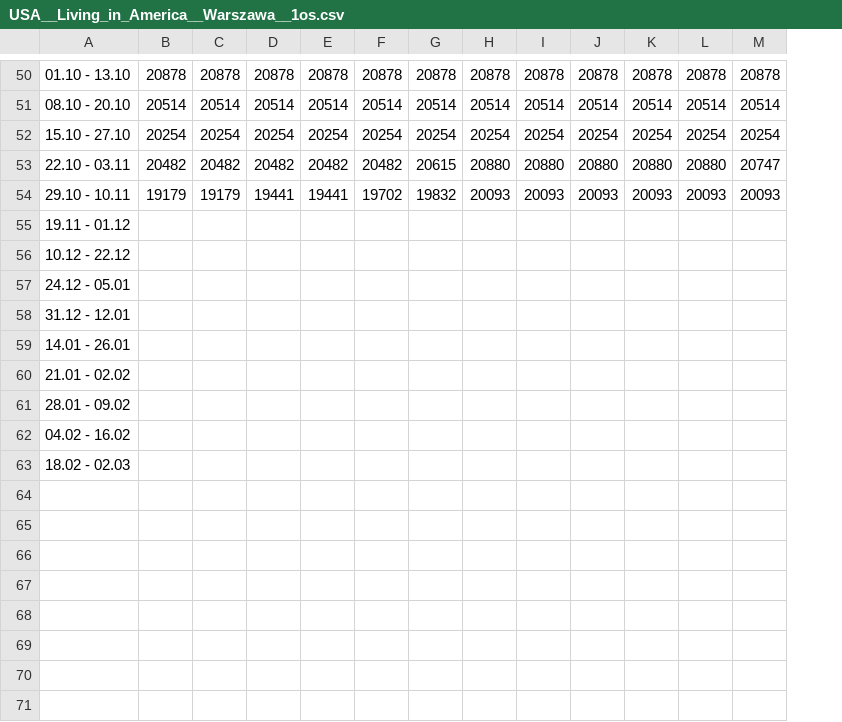
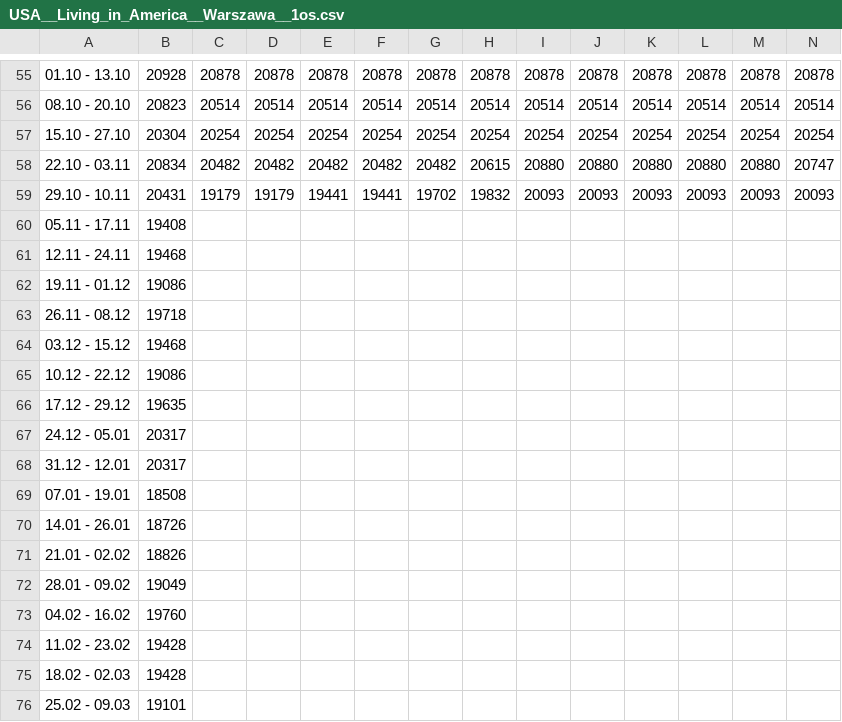
Before and after one commit to filipbiernat/RScraper, a CSV file: data/USA__Living_in_America__Warszawa__1os.csv, drawn as a sheet; only a part is shown, gaps mark what is left out; rows hold the shown columns only; the diff covers the shown part only; the diff names each change by its address in the sheet, - before the commit and + after, or states it on an @@ line.

```diff
--- a/data/USA__Living_in_America__Warszawa__1os.csv
+++ b/data/USA__Living_in_America__Warszawa__1os.csv
+column B, rows 55-59: 20928 | 20823 | 20304 | 20834 | 20431; row 62: 19086; row 65: 19086; rows 67-68: 20317 | 20317; rows 70-73: 18726 | 18826 | 19049 | 19760; row 75: 19428
+row 60: 05.11 - 17.11 | 19408
+row 61: 12.11 - 24.11 | 19468
+row 63: 26.11 - 08.12 | 19718
+row 64: 03.12 - 15.12 | 19468
+row 66: 17.12 - 29.12 | 19635
+row 69: 07.01 - 19.01 | 18508
+row 74: 11.02 - 23.02 | 19428
+row 76: 25.02 - 09.03 | 19101
```
Also changed, not shown: 5 added rows elsewhere in this file, data/Indie__Kolory_Pustynnych_Miast__Warszawa__1os.csv, data/Indie__Kolory_Pustynnych_Miast__Warszawa__2os.csv, 15 other files.
